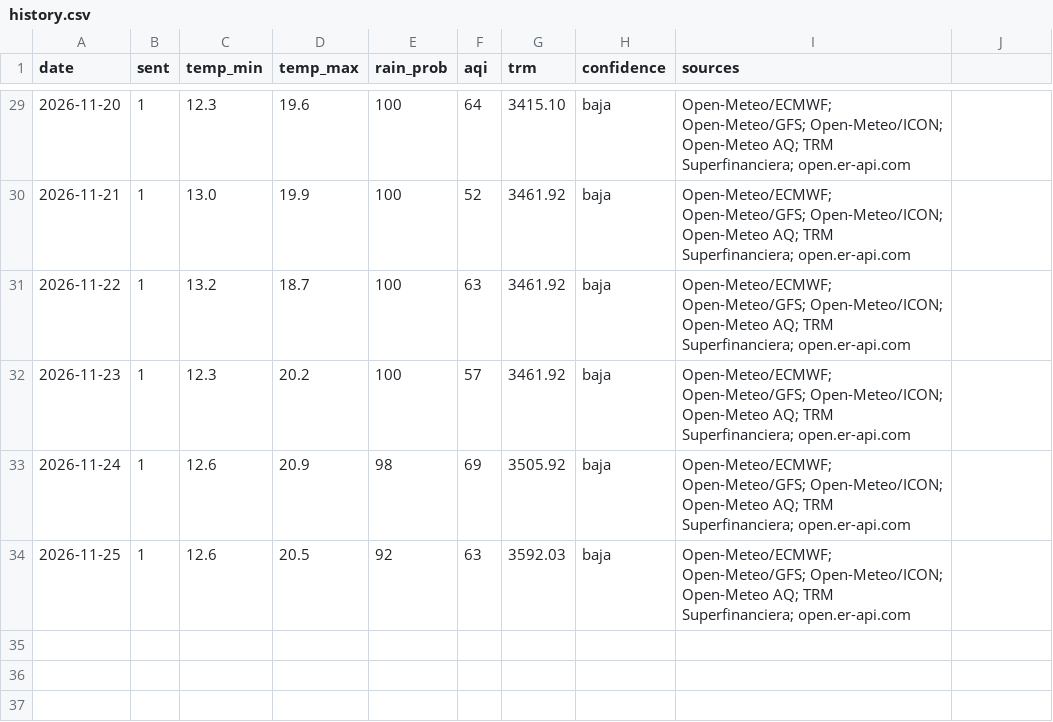
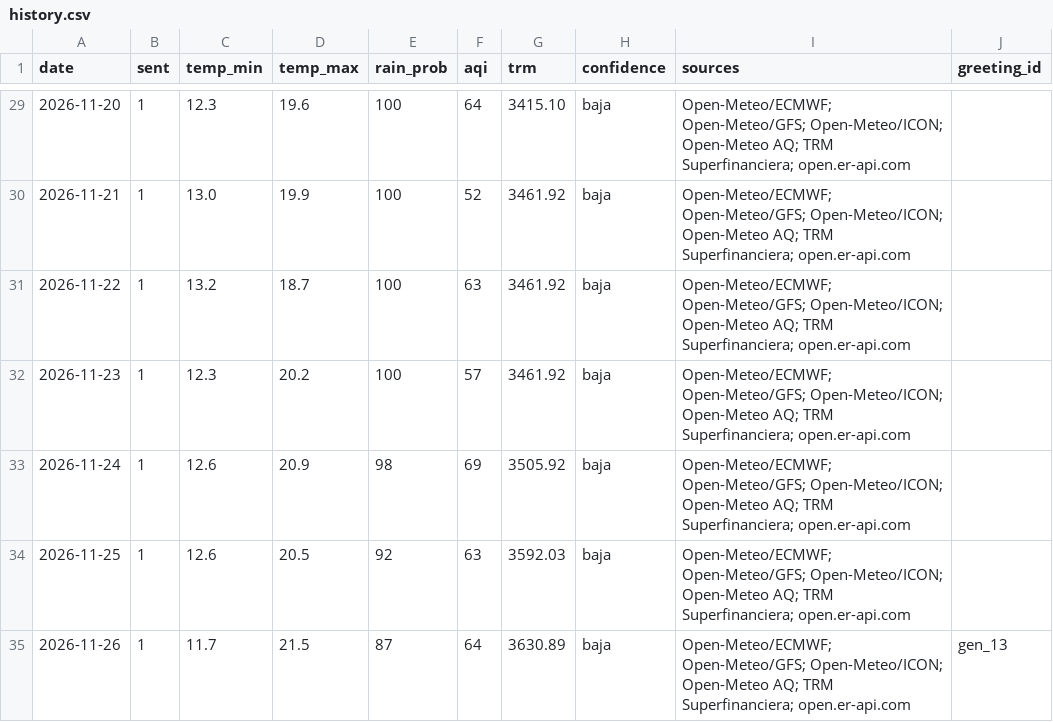
Before and after one commit to Juliana0203/buenos-dias-bogota, a CSV file: data/history.csv, drawn as a sheet; only a part is shown, gaps mark what is left out; the diff names each change by its address in the sheet, - before the commit and + after, or states it on an @@ line.

Commit message:
data: resumen del 2026-11-26

```diff
--- a/data/history.csv
+++ b/data/history.csv
-J1: (empty)
+J1: greeting_id
+row 35: 2026-11-26 | 1 | 11.7 | 21.5 | 87 | 64 | 3630.89 | baja | Open-Meteo/ECMWF; Open-Meteo/GFS; Open-Meteo/ICON; Open-Meteo AQ; TRM Superfinanciera; open.er-api.com | gen_13
```
Also changed, not shown: 3 other files.
